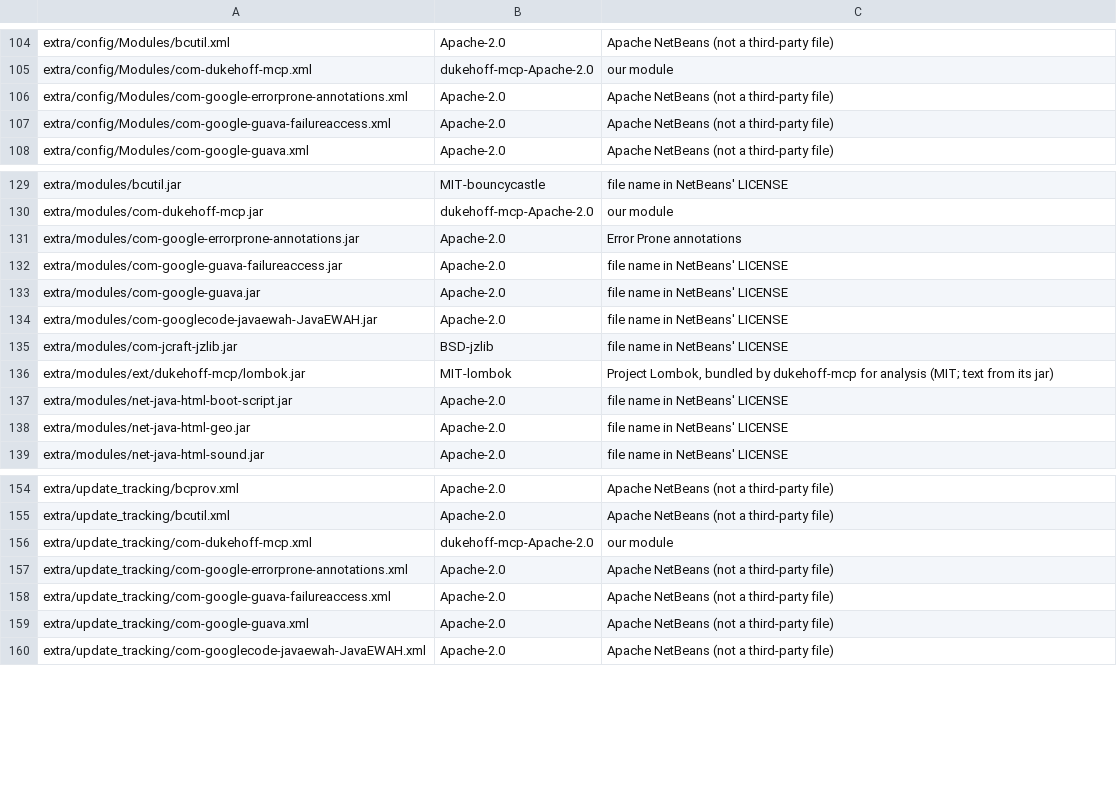
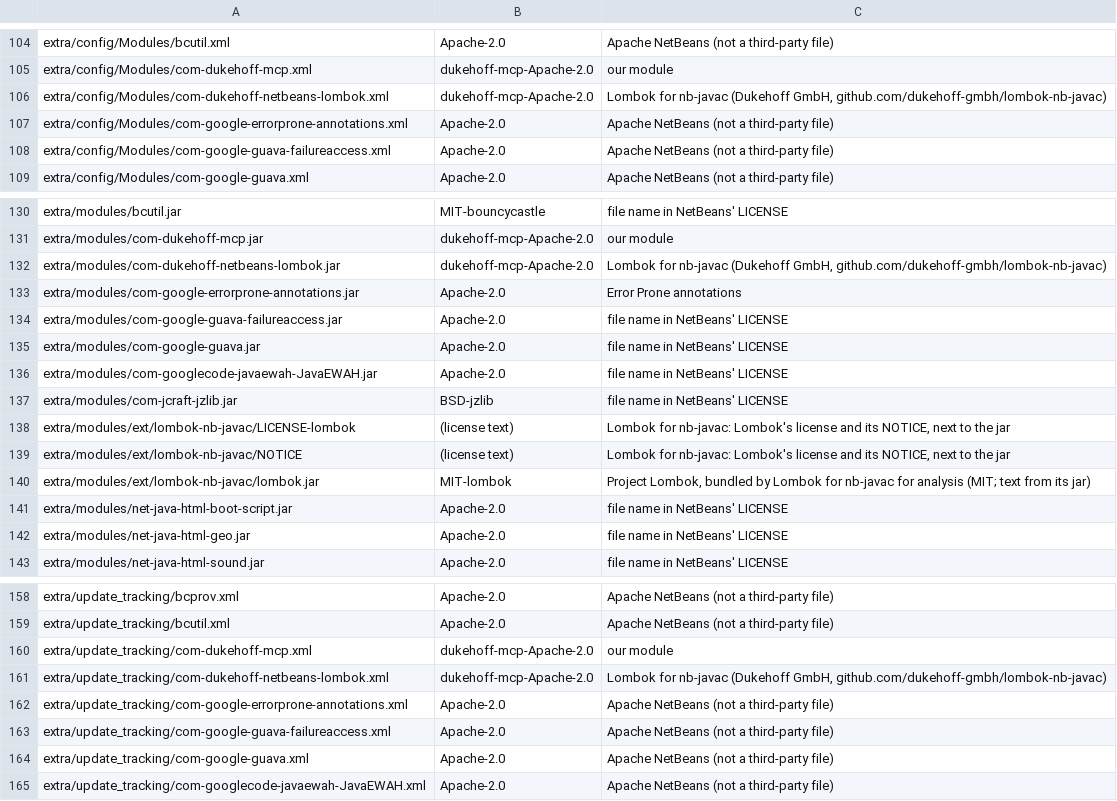
Before and after one commit to dukehoff-gmbh/dukehoff-mcp, a TSV file: runtime/src/main/licenses/inventory.tsv, drawn as a sheet; only a part is shown, gaps mark what is left out.

```diff
--- a/runtime/src/main/licenses/inventory.tsv
+++ b/runtime/src/main/licenses/inventory.tsv
@@ -105,2 +105,3 @@ extra/config/Modules/bcutil.xml	Apache-2.0	Apache NetBeans (not a third-party fi
 extra/config/Modules/com-dukehoff-mcp.xml	dukehoff-mcp-Apache-2.0	our module
+extra/config/Modules/com-dukehoff-netbeans-lombok.xml	dukehoff-mcp-Apache-2.0	Lombok for nb-javac (Dukehoff GmbH, github.com/dukehoff-gmbh/lombok-nb-javac)
 extra/config/Modules/com-google-errorprone-annotations.xml	Apache-2.0	Apache NetBeans (not a third-party file)
@@ -130,2 +131,3 @@ extra/modules/bcutil.jar	MIT-bouncycastle	file name in NetBeans' LICENSE
 extra/modules/com-dukehoff-mcp.jar	dukehoff-mcp-Apache-2.0	our module
+extra/modules/com-dukehoff-netbeans-lombok.jar	dukehoff-mcp-Apache-2.0	Lombok for nb-javac (Dukehoff GmbH, github.com/dukehoff-gmbh/lombok-nb-javac)
 extra/modules/com-google-errorprone-annotations.jar	Apache-2.0	Error Prone annotations
@@ -135,3 +137,5 @@ extra/modules/com-googlecode-javaewah-JavaEWAH.jar	Apache-2.0	file name in NetBe
 extra/modules/com-jcraft-jzlib.jar	BSD-jzlib	file name in NetBeans' LICENSE
-extra/modules/ext/dukehoff-mcp/lombok.jar	MIT-lombok	Project Lombok, bundled by dukehoff-mcp for analysis (MIT; text from its jar)
+extra/modules/ext/lombok-nb-javac/LICENSE-lombok	(license text)	Lombok for nb-javac: Lombok's license and its NOTICE, next to the jar
+extra/modules/ext/lombok-nb-javac/NOTICE	(license text)	Lombok for nb-javac: Lombok's license and its NOTICE, next to the jar
+extra/modules/ext/lombok-nb-javac/lombok.jar	MIT-lombok	Project Lombok, bundled by Lombok for nb-javac for analysis (MIT; text from its jar)
 extra/modules/net-java-html-boot-script.jar	Apache-2.0	file name in NetBeans' LICENSE
@@ -156,2 +160,3 @@ extra/update_tracking/bcutil.xml	Apache-2.0	Apache NetBeans (not a third-party f
 extra/update_tracking/com-dukehoff-mcp.xml	dukehoff-mcp-Apache-2.0	our module
+extra/update_tracking/com-dukehoff-netbeans-lombok.xml	dukehoff-mcp-Apache-2.0	Lombok for nb-javac (Dukehoff GmbH, github.com/dukehoff-gmbh/lombok-nb-javac)
 extra/update_tracking/com-google-errorprone-annotations.xml	Apache-2.0	Apache NetBeans (not a third-party file)
```
Also changed, not shown: 15 other files.
